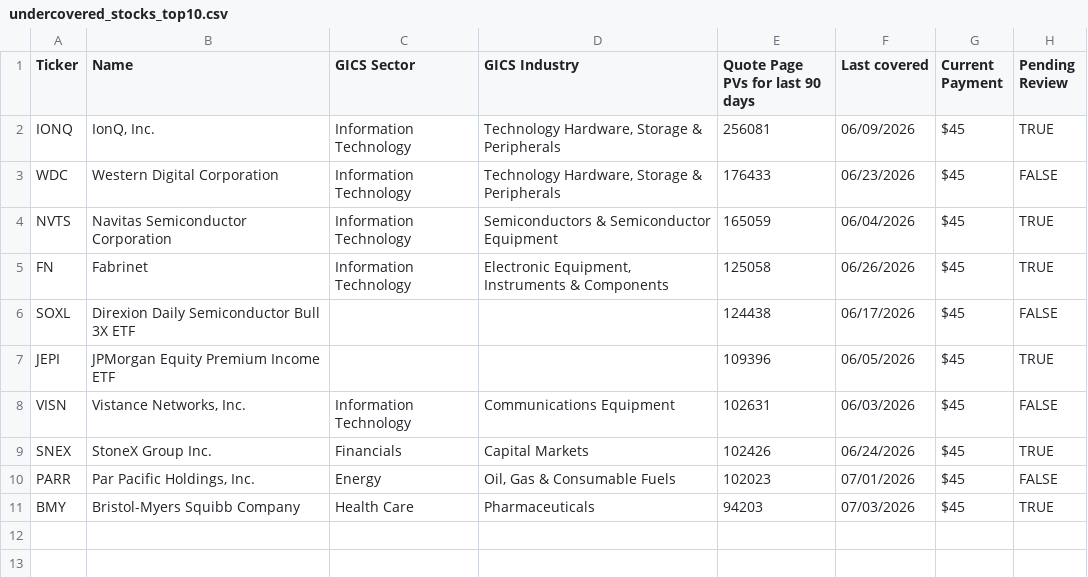
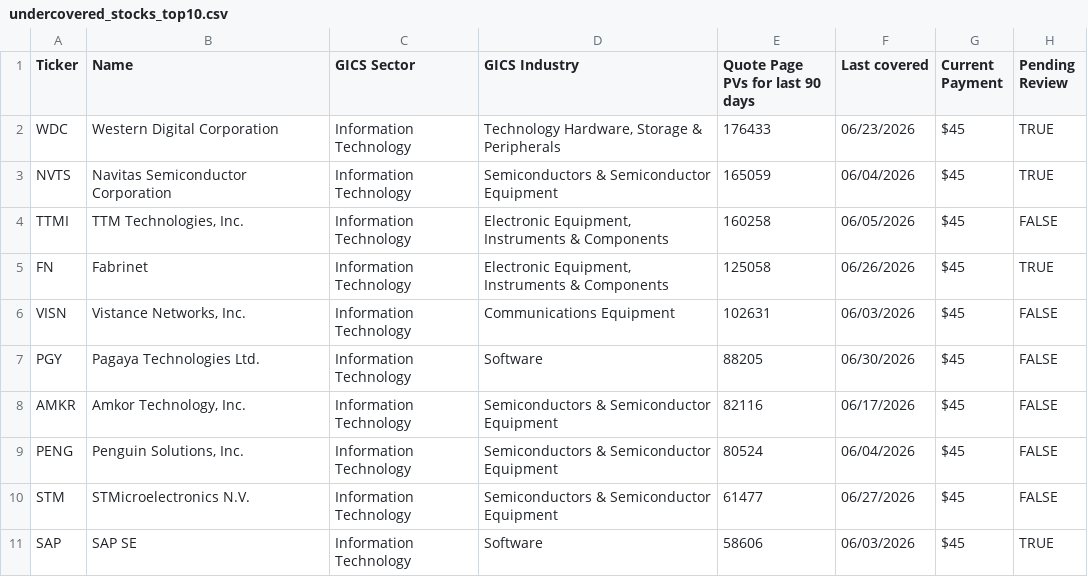
Before and after one commit to wail-shudar/SA-Scraper, a CSV file: data/undercovered_stocks_top10.csv, drawn as a sheet.

```diff
--- a/data/undercovered_stocks_top10.csv
+++ b/data/undercovered_stocks_top10.csv
@@ -1,11 +1,11 @@
 Ticker,Name,GICS Sector,GICS Industry,Quote Page PVs for last 90 days,Last covered,Current Payment,Pending Review
-IONQ,"IonQ, Inc.",Information Technology,"Technology Hardware, Storage & Peripherals",256081,06/09/2026,$45,TRUE
-WDC,Western Digital Corporation,Information Technology,"Technology Hardware, Storage & Peripherals",176433,06/23/2026,$45,FALSE
+WDC,Western Digital Corporation,Information Technology,"Technology Hardware, Storage & Peripherals",176433,06/23/2026,$45,TRUE
 NVTS,Navitas Semiconductor Corporation,Information Technology,Semiconductors & Semiconductor Equipment,165059,06/04/2026,$45,TRUE
+TTMI,"TTM Technologies, Inc.",Information Technology,"Electronic Equipment, Instruments & Components",160258,06/05/2026,$45,FALSE
 FN,Fabrinet,Information Technology,"Electronic Equipment, Instruments & Components",125058,06/26/2026,$45,TRUE
-SOXL,Direxion Daily Semiconductor Bull 3X ETF,,,124438,06/17/2026,$45,FALSE
-JEPI,JPMorgan Equity Premium Income ETF,,,109396,06/05/2026,$45,TRUE
 VISN,"Vistance Networks, Inc.",Information Technology,Communications Equipment,102631,06/03/2026,$45,FALSE
-SNEX,StoneX Group Inc.,Financials,Capital Markets,102426,06/24/2026,$45,TRUE
-PARR,"Par Pacific Holdings, Inc.",Energy,"Oil, Gas & Consumable Fuels",102023,07/01/2026,$45,FALSE
-BMY,Bristol-Myers Squibb Company,Health Care,Pharmaceuticals,94203,07/03/2026,$45,TRUE
+PGY,Pagaya Technologies Ltd.,Information Technology,Software,88205,06/30/2026,$45,FALSE
+AMKR,"Amkor Technology, Inc.",Information Technology,Semiconductors & Semiconductor Equipment,82116,06/17/2026,$45,FALSE
+PENG,"Penguin Solutions, Inc.",Information Technology,Semiconductors & Semiconductor Equipment,80524,06/04/2026,$45,FALSE
+STM,STMicroelectronics N.V.,Information Technology,Semiconductors & Semiconductor Equipment,61477,06/27/2026,$45,FALSE
+SAP,SAP SE,Information Technology,Software,58606,06/03/2026,$45,TRUE
```
